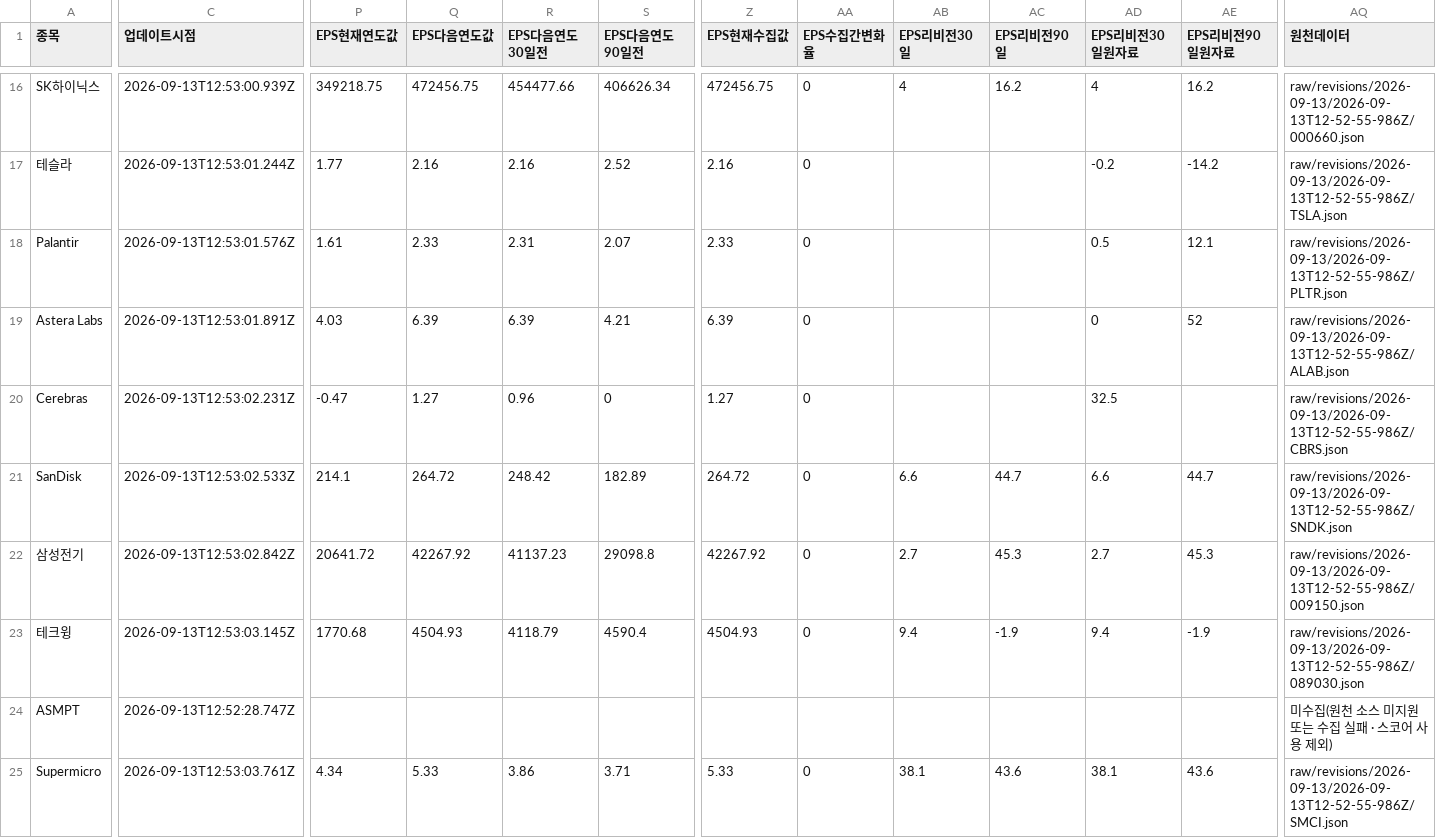
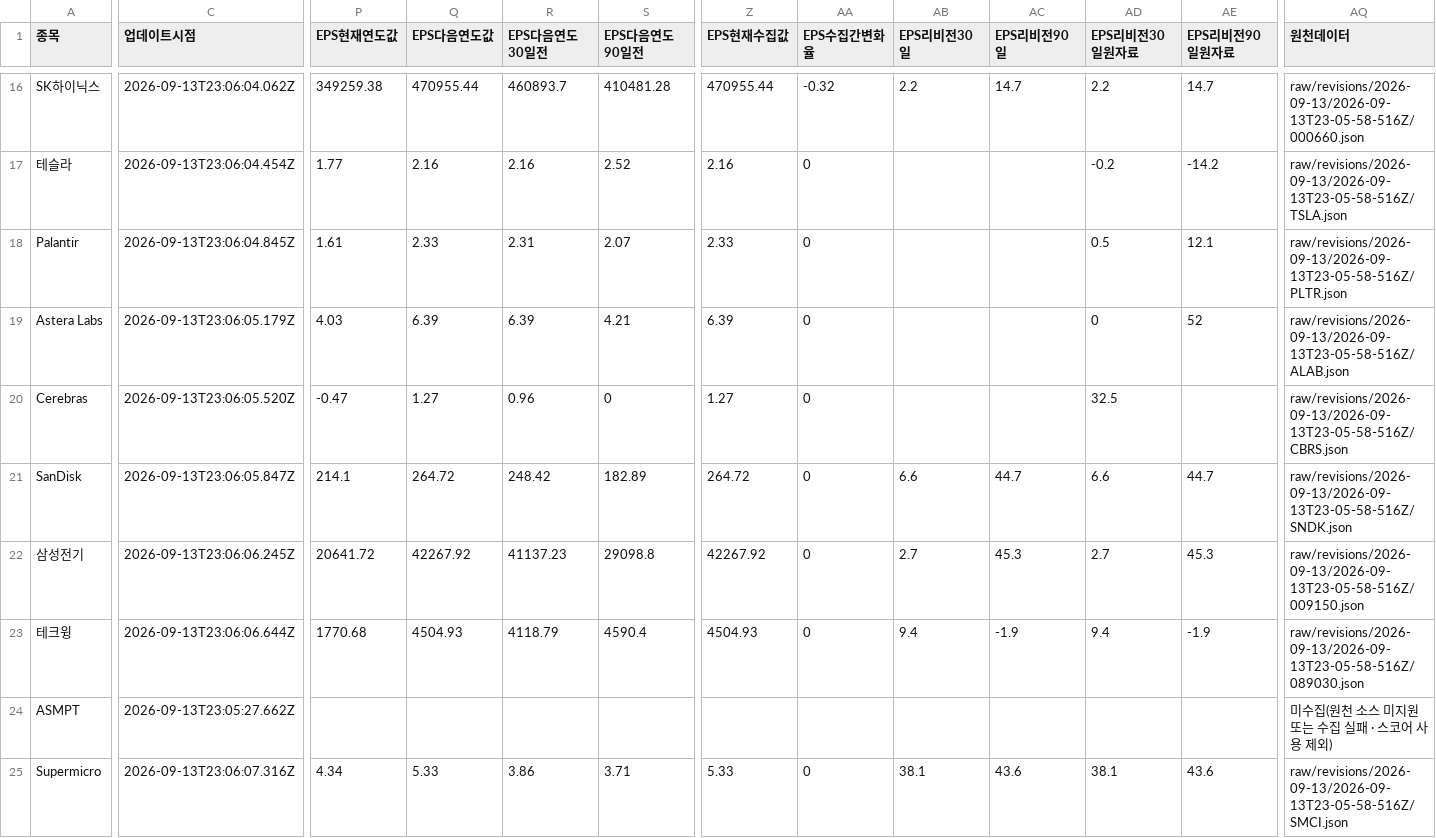
Before and after one commit to SimpleorNothing/ten-bagger, a CSV file: raw/revisions/latest.csv, drawn as a sheet; only a part is shown, gaps mark what is left out; the diff covers the shown part only; the diff names each change by its address in the sheet, - before the commit and + after, or states it on an @@ line.

Commit message:
chore: update market data + integrity-audited revisions (#2192)
Co-authored-by: github-actions[bot] <41898282+github-actions[bot]@users.noreply.github.com>

```diff
--- a/raw/revisions/latest.csv
+++ b/raw/revisions/latest.csv
-C16 (업데이트시점): 2026-09-13T12:53:00.939Z
+C16 (업데이트시점): 2026-09-13T23:06:04.062Z
-P16 (EPS현재연도값): 349218.75
+P16 (EPS현재연도값): 349259.38
-Q16 (EPS다음연도값): 472456.75
+Q16 (EPS다음연도값): 470955.44
-R16 (EPS다음연도30일전): 454477.66
+R16 (EPS다음연도30일전): 460893.7
-S16 (EPS다음연도90일전): 406626.34
+S16 (EPS다음연도90일전): 410481.28
-Z16 (EPS현재수집값): 472456.75
+Z16 (EPS현재수집값): 470955.44
-AA16 (EPS수집간변화율): 0
+AA16 (EPS수집간변화율): -0.32
-AB16 (EPS리비전30일): 4
+AB16 (EPS리비전30일): 2.2
-AC16 (EPS리비전90일): 16.2
+AC16 (EPS리비전90일): 14.7
-AD16 (EPS리비전30일원자료): 4
+AD16 (EPS리비전30일원자료): 2.2
-AE16 (EPS리비전90일원자료): 16.2
+AE16 (EPS리비전90일원자료): 14.7
-AQ16 (원천데이터): raw/revisions/2026-09-13/2026-09-13T12-52-55-986Z/000660.json
+AQ16 (원천데이터): raw/revisions/2026-09-13/2026-09-13T23-05-58-516Z/000660.json
-C17 (업데이트시점): 2026-09-13T12:53:01.244Z
+C17 (업데이트시점): 2026-09-13T23:06:04.454Z
-AQ17 (원천데이터): raw/revisions/2026-09-13/2026-09-13T12-52-55-986Z/TSLA.json
+AQ17 (원천데이터): raw/revisions/2026-09-13/2026-09-13T23-05-58-516Z/TSLA.json
-C18 (업데이트시점): 2026-09-13T12:53:01.576Z
+C18 (업데이트시점): 2026-09-13T23:06:04.845Z
-AQ18 (원천데이터): raw/revisions/2026-09-13/2026-09-13T12-52-55-986Z/PLTR.json
+AQ18 (원천데이터): raw/revisions/2026-09-13/2026-09-13T23-05-58-516Z/PLTR.json
-C19 (업데이트시점): 2026-09-13T12:53:01.891Z
+C19 (업데이트시점): 2026-09-13T23:06:05.179Z
-AQ19 (원천데이터): raw/revisions/2026-09-13/2026-09-13T12-52-55-986Z/ALAB.json
+AQ19 (원천데이터): raw/revisions/2026-09-13/2026-09-13T23-05-58-516Z/ALAB.json
-C20 (업데이트시점): 2026-09-13T12:53:02.231Z
+C20 (업데이트시점): 2026-09-13T23:06:05.520Z
-AQ20 (원천데이터): raw/revisions/2026-09-13/2026-09-13T12-52-55-986Z/CBRS.json
+AQ20 (원천데이터): raw/revisions/2026-09-13/2026-09-13T23-05-58-516Z/CBRS.json
-C21 (업데이트시점): 2026-09-13T12:53:02.533Z
+C21 (업데이트시점): 2026-09-13T23:06:05.847Z
-AQ21 (원천데이터): raw/revisions/2026-09-13/2026-09-13T12-52-55-986Z/SNDK.json
+AQ21 (원천데이터): raw/revisions/2026-09-13/2026-09-13T23-05-58-516Z/SNDK.json
-C22 (업데이트시점): 2026-09-13T12:53:02.842Z
+C22 (업데이트시점): 2026-09-13T23:06:06.245Z
-AQ22 (원천데이터): raw/revisions/2026-09-13/2026-09-13T12-52-55-986Z/009150.json
+AQ22 (원천데이터): raw/revisions/2026-09-13/2026-09-13T23-05-58-516Z/009150.json
-C23 (업데이트시점): 2026-09-13T12:53:03.145Z
+C23 (업데이트시점): 2026-09-13T23:06:06.644Z
-AQ23 (원천데이터): raw/revisions/2026-09-13/2026-09-13T12-52-55-986Z/089030.json
+AQ23 (원천데이터): raw/revisions/2026-09-13/2026-09-13T23-05-58-516Z/089030.json
-C24 (업데이트시점): 2026-09-13T12:52:28.747Z
+C24 (업데이트시점): 2026-09-13T23:05:27.662Z
-C25 (업데이트시점): 2026-09-13T12:53:03.761Z
+C25 (업데이트시점): 2026-09-13T23:06:07.316Z
-AQ25 (원천데이터): raw/revisions/2026-09-13/2026-09-13T12-52-55-986Z/SMCI.json
+AQ25 (원천데이터): raw/revisions/2026-09-13/2026-09-13T23-05-58-516Z/SMCI.json
```
Also changed, not shown: 79 edited cells elsewhere in this file, 34 other files.
